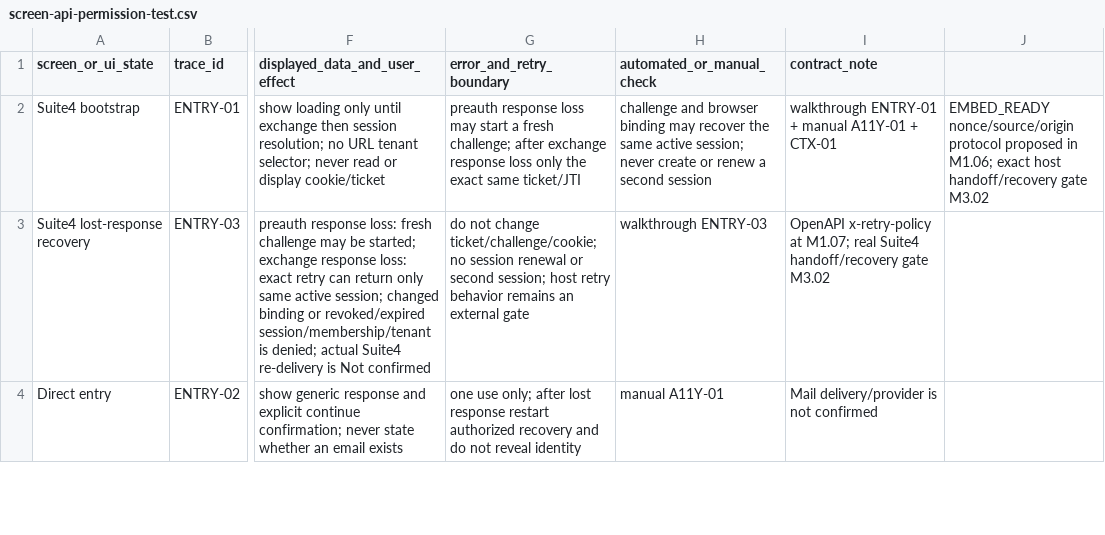
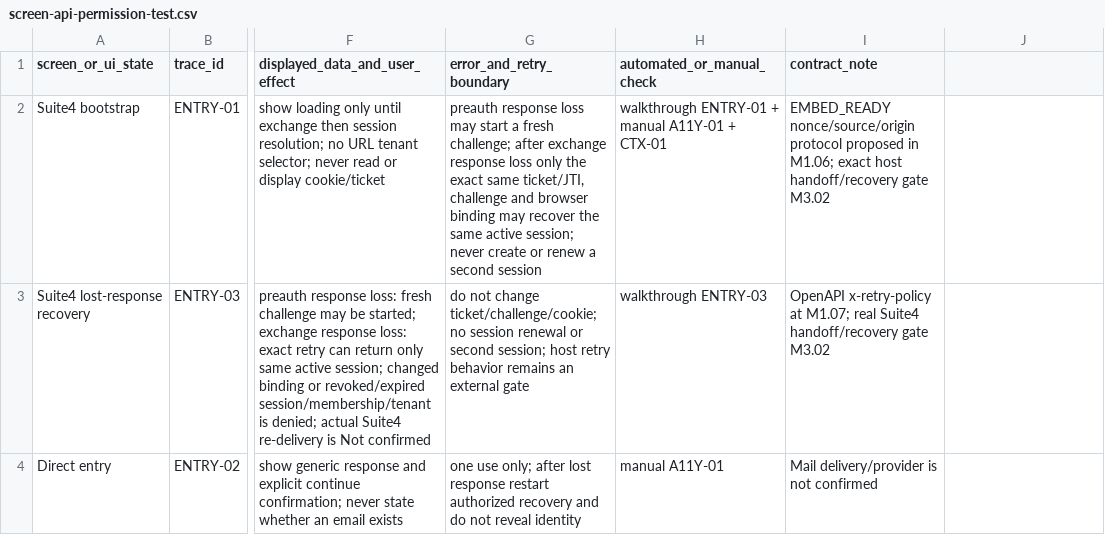
Before and after one commit to costaapps/ca_meta_app, a CSV file: docs/meta-v2/experience/screen-api-permission-test.csv, drawn as a sheet; only a part is shown, gaps mark what is left out; the diff names each change by its address in the sheet, - before the commit and + after, or states it on an @@ line.

Commit message:
fix(m3-02): bind retries to exact ticket bytes

```diff
--- a/docs/meta-v2/experience/screen-api-permission-test.csv
+++ b/docs/meta-v2/experience/screen-api-permission-test.csv
-G2 (error_and_retry_boundary): …exact same ticket/JTI
+G2 (error_and_retry_boundary): …exact same ticket/JTI, challenge and browser binding may recover the same active session; never create or renew a second session
-H2 (automated_or_manual_check): challenge and browser binding may recover the same active session; never create or renew a second session
+H2 (automated_or_manual_check): walkthrough ENTRY-01 + manual A11Y-01 + CTX-01
-I2 (contract_note): walkthrough ENTRY-01 + manual A11Y-01 + CTX-01
+I2 (contract_note): EMBED_READY nonce/source/origin protocol proposed in M1.06; exact host handoff/recovery gate M3.02
-J2: EMBED_READY nonce/source/origin protocol proposed in M1.06; exact host handoff/recovery gate M3.02
+J2: (empty)
```
Also changed, not shown: 19 other files.
